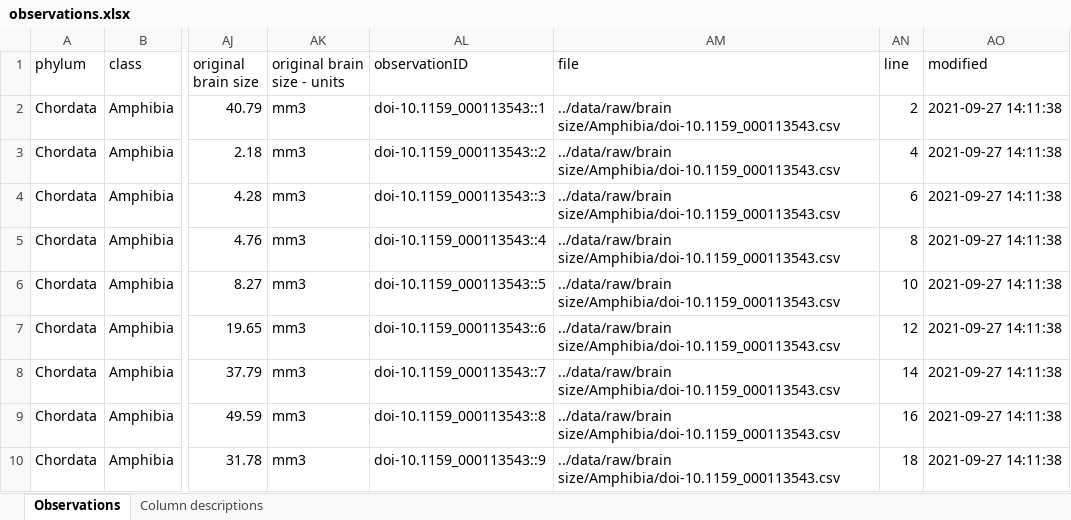
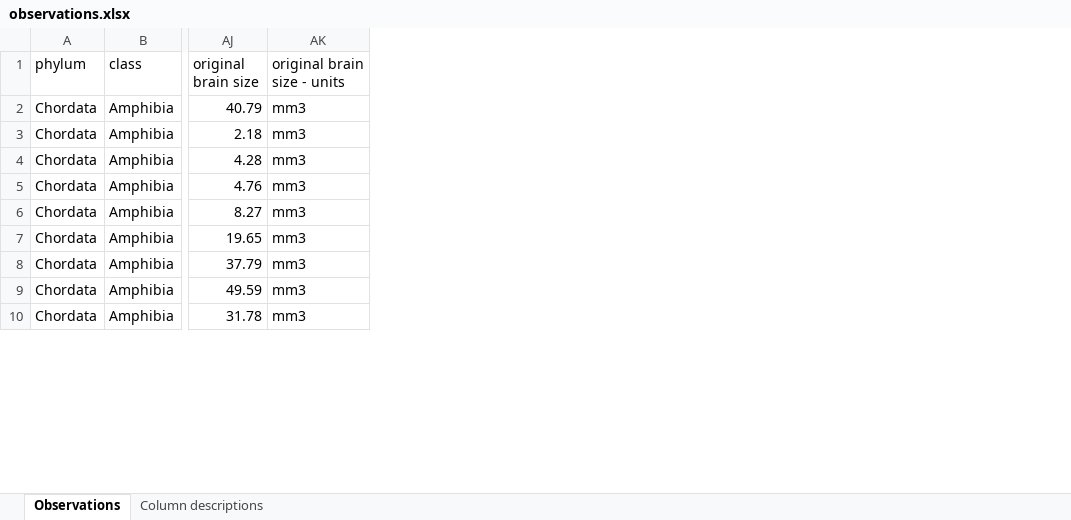
Before and after one commit to animaltraits/animaltraits.github.io, an Excel workbook: docs/observations.xlsx, sheet Observations, drawn as a sheet; only a part is shown, gaps mark what is left out; values as stored, in another font and other column widths than the file's, no borders; the diff names each change by its address in the sheet, - before the commit and + after, or states it on an @@ line.

Commit message:
Remove internal columns from database.

```diff
--- a/docs/observations.xlsx (sheet Observations)
+++ b/docs/observations.xlsx (sheet Observations)
-column AL (observationID), rows 2-10: doi-10.1159_000113543::1 | doi-10.1159_000113543::2 | doi-10.1159_000113543::3 | doi-10.1159_000113543::4 | doi-10.1159_000113543::5 | doi-10.1159_000113543::6 | doi-10.1159_000113543::7 | doi-10.1159_000113543::8 | doi-10.1159_000113543::9
-column AM (file), rows 2-10: all ../data/raw/brain size/Amphibia/doi-10.1159_000113543.csv
-column AN (line), rows 2-10: 2 | 4 | 6 | 8 | 10 | 12 | 14 | 16 | 18
-column AO (modified), rows 2-10: all 2021-09-27 14:11:38
```
Also changed, not shown: sheet Column descriptions, data/database-column-definitions.xlsx, 5 other files.
